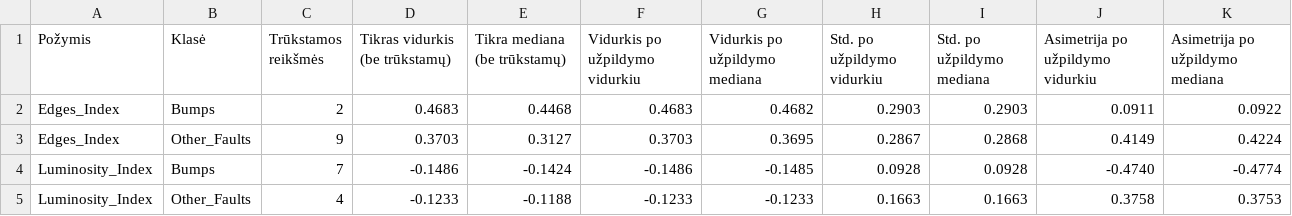
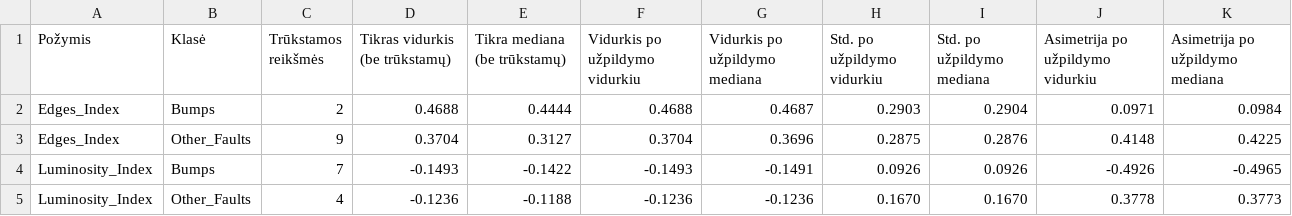
Before and after one commit to AaronG5/data-mining-and-machine-learning, a CSV file: Task_1/uzpildymas_pagal_klase.csv, drawn as a sheet.

```diff
--- a/Task_1/uzpildymas_pagal_klase.csv
+++ b/Task_1/uzpildymas_pagal_klase.csv
@@ -1,5 +1,5 @@
 Požymis,Klasė,Trūkstamos reikšmės,Tikras vidurkis (be trūkstamų),Tikra mediana (be trūkstamų),Vidurkis po užpildymo vidurkiu,Vidurkis po užpildymo mediana,Std. po užpildymo vidurkiu,Std. po užpildymo mediana,Asimetrija po užpildymo vidurkiu,Asimetrija po užpildymo mediana
-Edges_Index,Bumps,2,0.4683,0.4468,0.4683,0.4682,0.2903,0.2903,0.0911,0.0922
-Edges_Index,Other_Faults,9,0.3703,0.3127,0.3703,0.3695,0.2867,0.2868,0.4149,0.4224
-Luminosity_Index,Bumps,7,-0.1486,-0.1424,-0.1486,-0.1485,0.0928,0.0928,-0.4740,-0.4774
-Luminosity_Index,Other_Faults,4,-0.1233,-0.1188,-0.1233,-0.1233,0.1663,0.1663,0.3758,0.3753
+Edges_Index,Bumps,2,0.4688,0.4444,0.4688,0.4687,0.2903,0.2904,0.0971,0.0984
+Edges_Index,Other_Faults,9,0.3704,0.3127,0.3704,0.3696,0.2875,0.2876,0.4148,0.4225
+Luminosity_Index,Bumps,7,-0.1493,-0.1422,-0.1493,-0.1491,0.0926,0.0926,-0.4926,-0.4965
+Luminosity_Index,Other_Faults,4,-0.1236,-0.1188,-0.1236,-0.1236,0.1670,0.1670,0.3778,0.3773
```
Also changed, not shown: 17 other files.
